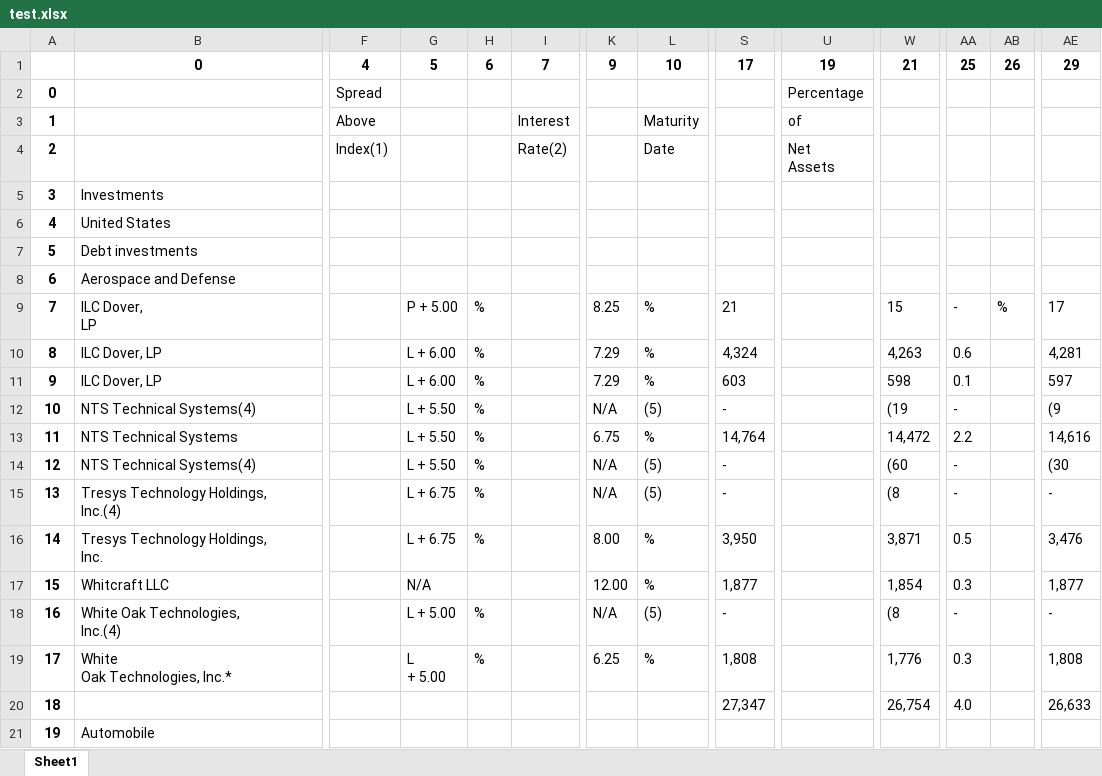
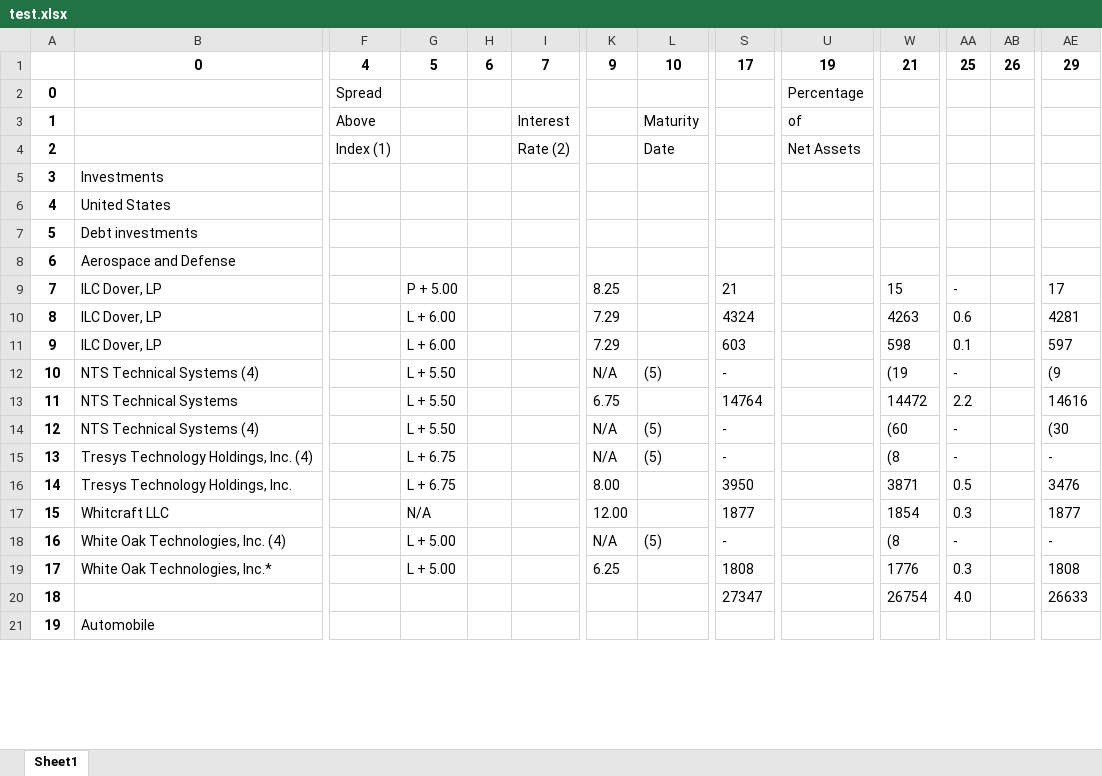
Before and after one commit to fuadh246/BDC_RA, an Excel workbook: GBDC/Code/test.xlsx, sheet Sheet1, drawn as a sheet; only a part is shown, gaps mark what is left out; values as stored, in another font and other column widths than the file's, no borders; removed rows and columns are numbered as before the commit, all else as after; rows hold the shown columns only; ↵ is a line break in a cell; the diff covers the shown part only; the diff names each change by its address in the sheet, - before the commit and + after, or states it on an @@ line.

```diff
--- a/GBDC/Code/test.xlsx (sheet Sheet1)
+++ b/GBDC/Code/test.xlsx (sheet Sheet1)
-F4: Index(1)
+F4: Index (1)
-I4: Rate(2)
+I4: Rate (2)
-U4: Net ↵ Assets
+U4: Net Assets
-B9: ILC Dover, ↵ LP
+B9: ILC Dover, LP
-H9:H16: %
+H9:H16: (empty)
-L9:L11: %
+L9:L11: (empty)
-AB9: %
+AB9: (empty)
-S10: 4,324
+S10: 4324
-W10: 4,263
+W10: 4263
-AE10: 4,281
+AE10: 4281
-B12: NTS Technical Systems(4)
+B12: NTS Technical Systems (4)
-L13: %
+L13: (empty)
-S13: 14,764
+S13: 14764
-W13: 14,472
+W13: 14472
-AE13: 14,616
+AE13: 14616
-B14: NTS Technical Systems(4)
+B14: NTS Technical Systems (4)
-B15: Tresys Technology Holdings, ↵ Inc.(4)
+B15: Tresys Technology Holdings, Inc. (4)
-B16: Tresys Technology Holdings, ↵ Inc.
+B16: Tresys Technology Holdings, Inc.
-L16:L17: %
+L16:L17: (empty)
-S16: 3,950
+S16: 3950
-W16: 3,871
+W16: 3871
-AE16: 3,476
+AE16: 3476
-S17: 1,877
+S17: 1877
-W17: 1,854
+W17: 1854
-AE17: 1,877
+AE17: 1877
-B18: White Oak Technologies, ↵ Inc.(4)
+B18: White Oak Technologies, Inc. (4)
-H18: %
+H18: (empty)
-row 19: 17 | White ↵ Oak Technologies, Inc.* |  | L ↵ + 5.00 | % |  | 6.25 | % | 1,808 |  | 1,776 | 0.3 |  | 1,808
-row 20: 18 |  |  |  |  |  |  |  | 27,347 |  | 26,754 | 4.0 |  | 26,633
+row 19: 17 | White Oak Technologies, Inc.* |  | L + 5.00 |  |  | 6.25 |  | 1808 |  | 1776 | 0.3 |  | 1808
+row 20: 18 |  |  |  |  |  |  |  | 27347 |  | 26754 | 4.0 |  | 26633
```
Also changed, not shown: other rows of this sheet, 6 other files.
